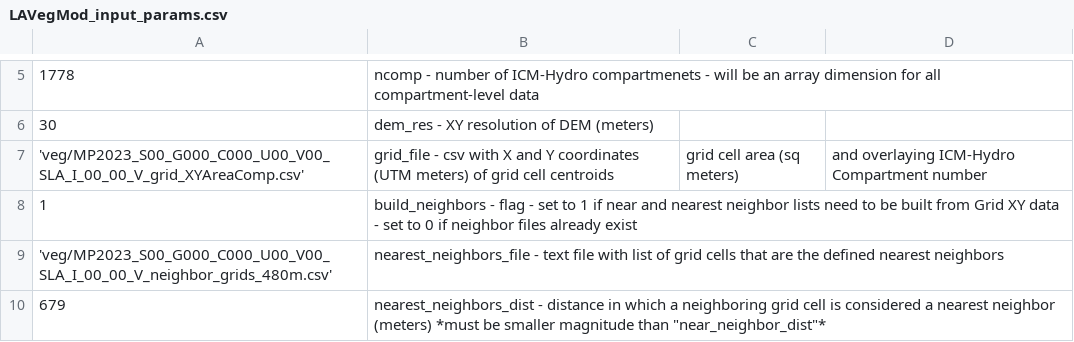
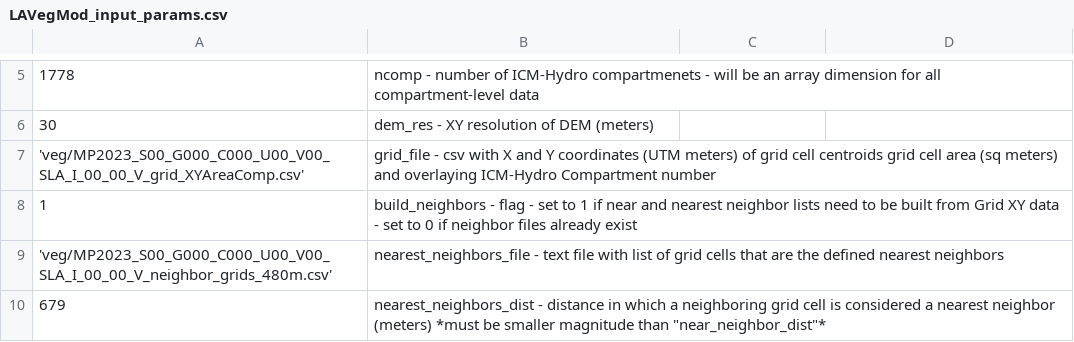
Before and after one commit to CPRA-MP/ICM_LAVegMod, a CSV file: LAVegMod_input_params.csv, drawn as a sheet; only a part is shown, gaps mark what is left out.

Commit message:
Update LAVegMod_input_params.csv

```diff
--- a/LAVegMod_input_params.csv
+++ b/LAVegMod_input_params.csv
@@ -6,3 +6,3 @@
 30, dem_res - XY resolution of DEM (meters)
-'veg/MP2023_S00_G000_C000_U00_V00_SLA_I_00_00_V_grid_XYAreaComp.csv', grid_file - csv with X and Y coordinates (UTM meters) of grid cell centroids, grid cell area (sq meters), and overlaying ICM-Hydro Compartment number
+'veg/MP2023_S00_G000_C000_U00_V00_SLA_I_00_00_V_grid_XYAreaComp.csv', grid_file - csv with X and Y coordinates (UTM meters) of grid cell centroids grid cell area (sq meters) and overlaying ICM-Hydro Compartment number
 1, build_neighbors - flag - set to 1 if near and nearest neighbor lists need to be built from Grid XY data - set to 0 if neighbor files already exist
```
